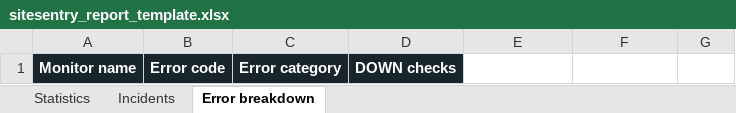
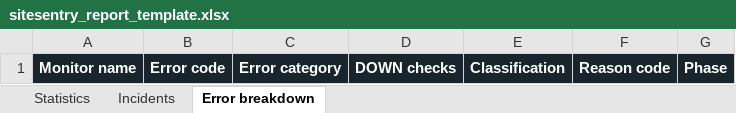
Before and after one commit to binhnt149/WebChecker, an Excel workbook: templates/sitesentry_report_template.xlsx, sheet Error breakdown, drawn as a sheet; values as stored, in another font and other column widths than the file's, no borders; the diff names each change by its address in the sheet, - before the commit and + after, or states it on an @@ line.

```diff
--- a/templates/sitesentry_report_template.xlsx (sheet Error breakdown)
+++ b/templates/sitesentry_report_template.xlsx (sheet Error breakdown)
-E1: (empty)
+E1: Classification
-E1:G1 fill: none
+E1:G1 fill: #18252C
-F1: (empty)
+F1: Reason code
-G1: (empty)
+G1: Phase
```
Also changed, not shown: sheet Statistics, sheet Incidents, templates/sitesentry_monitors_template.xlsx, 31 other files.
